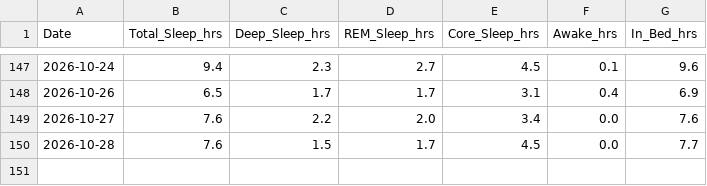
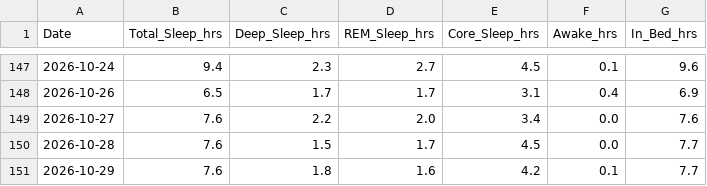
Before and after one commit to ayrtonxandre/agy, a CSV file: apple_sleep.csv, drawn as a sheet; only a part is shown, gaps mark what is left out.

Commit message:
chore(data): apple health webhook sync [2026-10-29 08:39]

```diff
--- a/apple_sleep.csv
+++ b/apple_sleep.csv
@@ -150 +150,2 @@ Date,Total_Sleep_hrs,Deep_Sleep_hrs,REM_Sleep_hrs,Core_Sleep_hrs,Awake_hrs,In_Be
 2026-10-28,7.6,1.5,1.7,4.5,0.0,7.7
+2026-10-29,7.6,1.8,1.6,4.2,0.1,7.7
```
Also changed, not shown: apple_daily_activity.csv, apple_mobility_biomechanics.csv, 2 other files.
